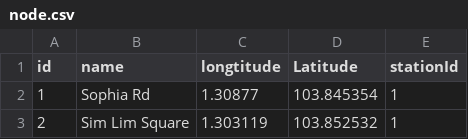
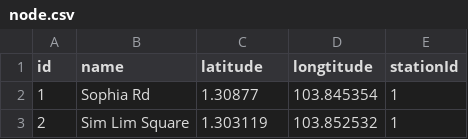
Before and after one commit to q641480816/Last-Mile-React, a CSV file: lastMileBackend/src/main/resources/static/node.csv, drawn as a sheet; only a part is shown.

```diff
--- a/lastMileBackend/src/main/resources/static/node.csv
+++ b/lastMileBackend/src/main/resources/static/node.csv
@@ -1,2 +1,2 @@
-id,name ,longtitude ,Latitude,stationId
+id,name ,latitude,longtitude ,stationId
 1,Sophia Rd,1.30877,103.845354,1
```
Also changed, not shown: 13 other files.
